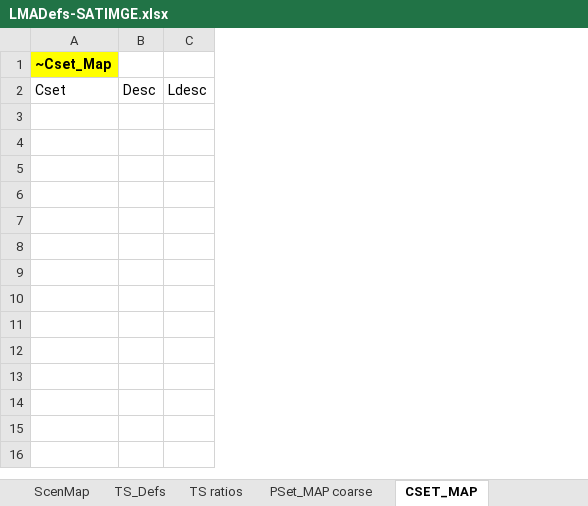
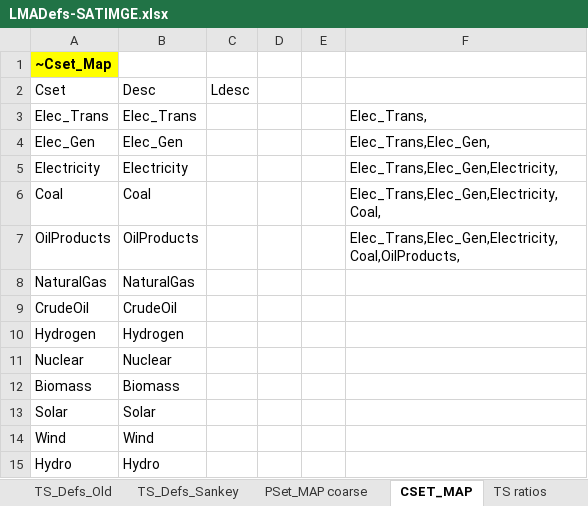
Before and after one commit to brunomerven/SATIMGE_Veda, an Excel workbook: LMADefs-SATIMGE.xlsx, sheet CSET_MAP, drawn as a sheet; values as stored, in another font and other column widths than the file's, no borders; removed rows and columns are numbered as before the commit, all else as after; the diff names each change by its address in the sheet, - before the commit and + after, or states it on an @@ line.

```diff
--- a/LMADefs-SATIMGE.xlsx (sheet CSET_MAP)
+++ b/LMADefs-SATIMGE.xlsx (sheet CSET_MAP)
+sheet tab: TS_Defs_Old
+sheet tab: TS_Defs_Sankey
@@ sheet tab order changed: TS_Defs_Old | TS_Defs_Sankey | PSet_MAP coarse | CSET_MAP | TS ratios @@
-column B, row 2: Desc
+column B, row 2: Desc
+column D, empty
+column E, empty
+column F, empty
+row 3: Elec_Trans | Elec_Trans |  |  |  | Elec_Trans,
+row 4: Elec_Gen | Elec_Gen |  |  |  | Elec_Trans,Elec_Gen,
+row 5: Electricity | Electricity |  |  |  | Elec_Trans,Elec_Gen,Electricity,
+row 6: Coal | Coal |  |  |  | Elec_Trans,Elec_Gen,Electricity,Coal,
+row 7: OilProducts | OilProducts |  |  |  | Elec_Trans,Elec_Gen,Electricity,Coal,OilProducts,
+row 8: NaturalGas | NaturalGas
+row 9: CrudeOil | CrudeOil
+row 10: Hydrogen | Hydrogen
+row 11: Nuclear | Nuclear
+row 12: Biomass | Biomass
+row 13: Solar | Solar
+row 14: Wind | Wind
+row 15: Hydro | Hydro
```
Also changed, not shown: sheet PSet_MAP coarse, Sets-SATIMGE.xlsx.
